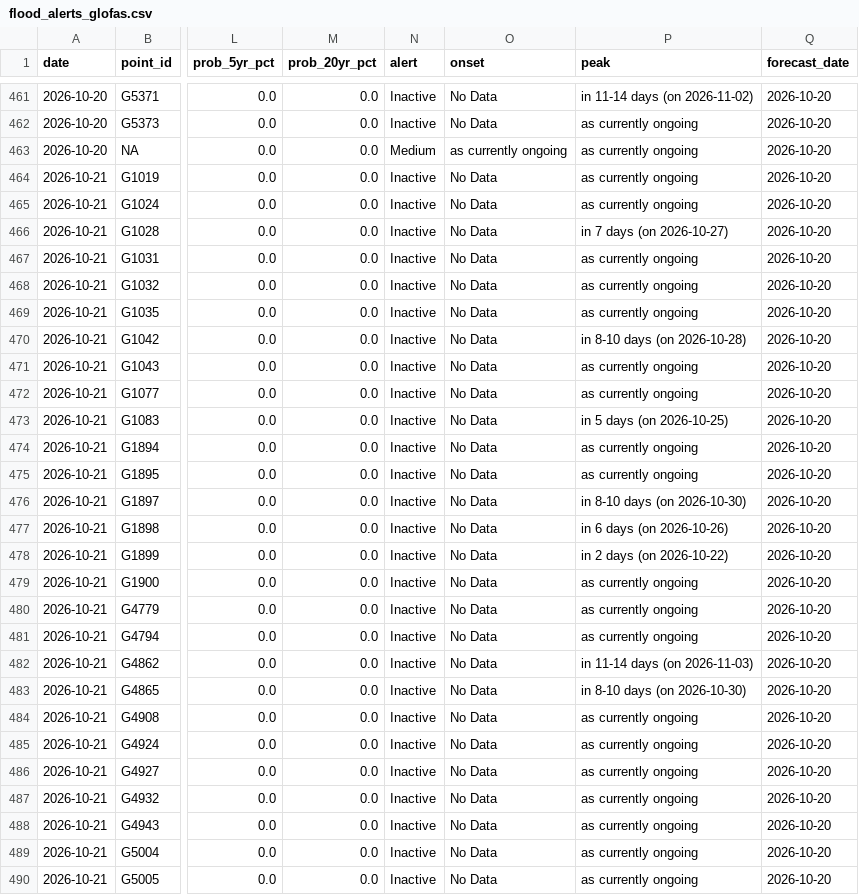
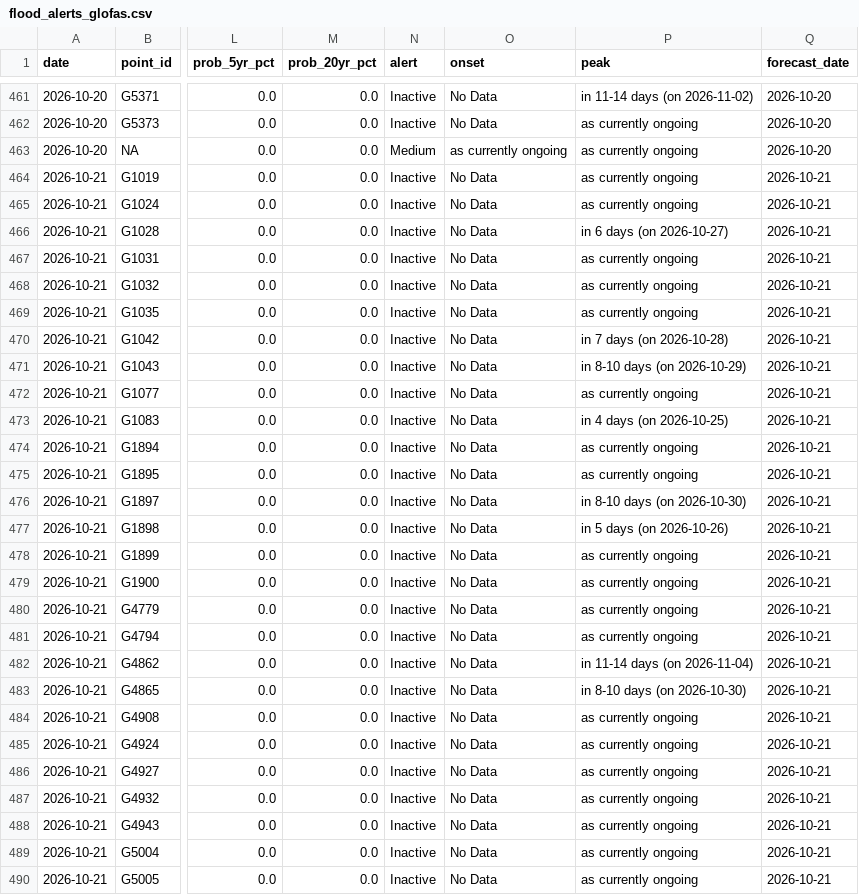
Before and after one commit to LordAsh001/LordAsh001.github.io, a CSV file: water-atlas/archive/flood_alerts_glofas.csv, drawn as a sheet; only a part is shown, gaps mark what is left out; the diff covers the shown part only; the diff names each change by its address in the sheet, - before the commit and + after, or states it on an @@ line.

```diff
--- a/water-atlas/archive/flood_alerts_glofas.csv
+++ b/water-atlas/archive/flood_alerts_glofas.csv
-Q464:Q490 (forecast_date): 2026-10-20
+Q464:Q490 (forecast_date): 2026-10-21
-P466 (peak): in 7 days (on 2026-10-27)
+P466 (peak): in 6 days (on 2026-10-27)
-P470 (peak): in 8-10 days (on 2026-10-28)
+P470 (peak): in 7 days (on 2026-10-28)
-P471 (peak): as currently ongoing
+P471 (peak): in 8-10 days (on 2026-10-29)
-P473 (peak): in 5 days (on 2026-10-25)
+P473 (peak): in 4 days (on 2026-10-25)
-P477 (peak): in 6 days (on 2026-10-26)
+P477 (peak): in 5 days (on 2026-10-26)
-P478 (peak): in 2 days (on 2026-10-22)
+P478 (peak): as currently ongoing
-P482 (peak): in 11-14 days (on 2026-11-03)
+P482 (peak): in 11-14 days (on 2026-11-04)
```
Also changed, not shown: 17 edited cells elsewhere in this file, water-atlas/archive/river_forecasts_geoglows.csv, 2 other files.
